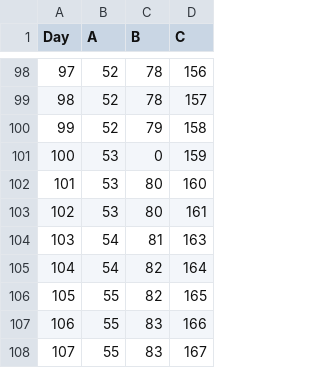
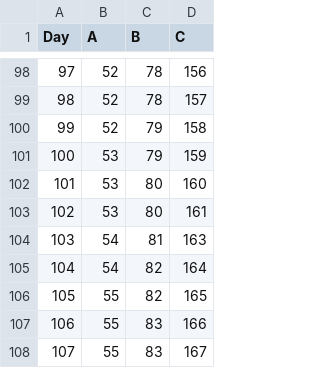
Before and after one commit to philippti/impfsimulator, a CSV file: data_file_2.csv, drawn as a sheet; only a part is shown, gaps mark what is left out.

```diff
--- a/data_file_2.csv
+++ b/data_file_2.csv
@@ -100,3 +100,3 @@ Day,A,B,C
 99,52,79,158
-100,53,0,159
+100,53,79,159
 101,53,80,160
```
Also changed, not shown: 1 other file.
